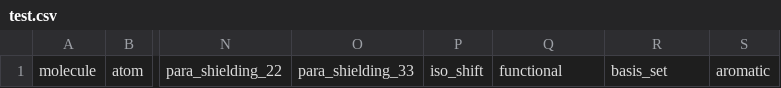
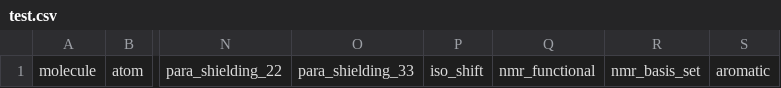
Before and after one commit to ebartalucci/NONCOV, a CSV file: Machine_learning/datasets/model_structures/test.csv, drawn as a sheet; only a part is shown, gaps mark what is left out; the diff names each change by its address in the sheet, - before the commit and + after, or states it on an @@ line.

```diff
--- a/Machine_learning/datasets/model_structures/test.csv
+++ b/Machine_learning/datasets/model_structures/test.csv
-Q1: functional
+Q1: nmr_functional
-R1: basis_set
+R1: nmr_basis_set
```
Also changed, not shown: 5 other files.
